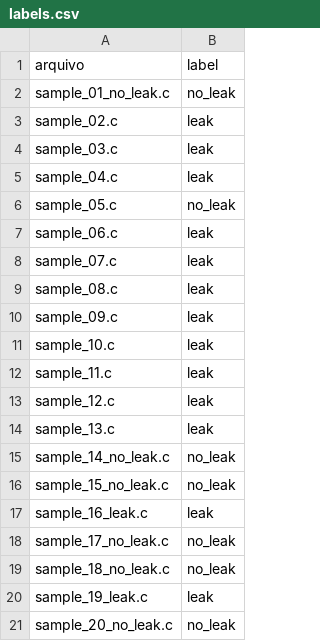
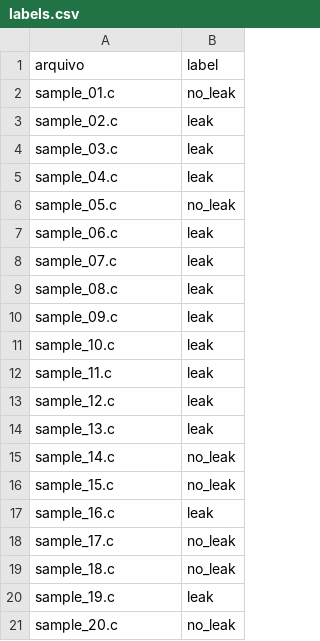
Before and after one commit to bruno-trindade85/synthetic-c-generator, a CSV file: synthetic_c_dataset/labels.csv, drawn as a sheet.

Commit message:
Update labels.csv

```diff
--- a/synthetic_c_dataset/labels.csv
+++ b/synthetic_c_dataset/labels.csv
@@ -1,3 +1,3 @@
 arquivo,label
-sample_01_no_leak.c,no_leak
+sample_01.c,no_leak
 sample_02.c,leak
@@ -14,8 +14,8 @@ sample_12.c,leak
 sample_13.c,leak
-sample_14_no_leak.c,no_leak
-sample_15_no_leak.c,no_leak
-sample_16_leak.c,leak
-sample_17_no_leak.c,no_leak
-sample_18_no_leak.c,no_leak
-sample_19_leak.c,leak
-sample_20_no_leak.c,no_leak
+sample_14.c,no_leak
+sample_15.c,no_leak
+sample_16.c,leak
+sample_17.c,no_leak
+sample_18.c,no_leak
+sample_19.c,leak
+sample_20.c,no_leak
```
